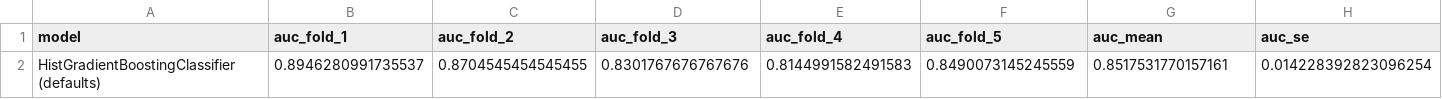
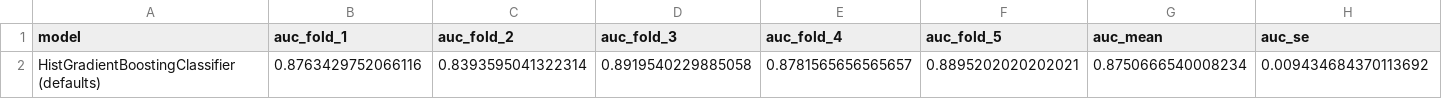
Before and after one commit to nivshifrin/titanic-survival-pytorch, a CSV file: hyperparameter_search/results/baseline_cv_results.csv, drawn as a sheet; removed rows and columns are numbered as before the commit, all else as after; the diff names each change by its address in the sheet, - before the commit and + after, or states it on an @@ line.

```diff
--- a/hyperparameter_search/results/baseline_cv_results.csv
+++ b/hyperparameter_search/results/baseline_cv_results.csv
-row 2: HistGradientBoostingClassifier (defaults) | 0.8946280991735537 | 0.8704545454545455 | 0.8301767676767676 | 0.8144991582491583 | 0.8490073145245559 | 0.8517531770157161 | 0.014228392823096254
+row 2: HistGradientBoostingClassifier (defaults) | 0.8763429752066116 | 0.8393595041322314 | 0.8919540229885058 | 0.8781565656565657 | 0.8895202020202021 | 0.8750666540008234 | 0.009434684370113692
```
Also changed, not shown: hyperparameter_search/results/mlp_cv_results.csv, 3 other files.
